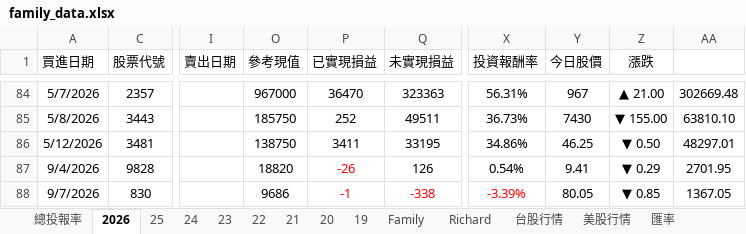
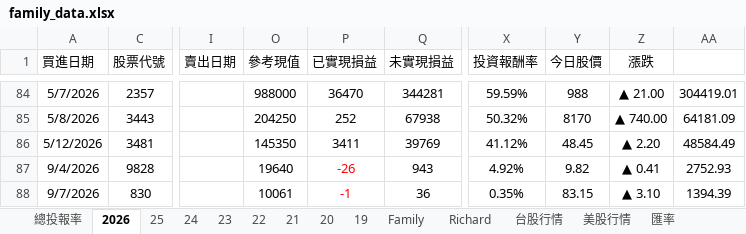
Before and after one commit to even182/richard-personal-hub, an Excel workbook: data/family_data.xlsx, sheet 2026, drawn as a sheet; only a part is shown, gaps mark what is left out; values as stored, in another font and other column widths than the file's, no borders; conditional formats not drawn; the diff covers the shown part only; the diff names each change by its address in the sheet, - before the commit and + after, or states it on an @@ line.

```diff
--- a/data/family_data.xlsx (sheet 2026)
+++ b/data/family_data.xlsx (sheet 2026)
-O84 (參考現值): 967000
+O84 (參考現值): 988000
-Q84 (未實現損益): 323363
+Q84 (未實現損益): 344281
-X84 (投資報酬率): 56.31%
+X84 (投資報酬率): 59.59%
-Y84 (今日股價): 967
+Y84 (今日股價): 988
-AA84: 302669.48
+AA84: 304419.01
-O85 (參考現值): 185750
+O85 (參考現值): 204250
-Q85 (未實現損益): 49511
+Q85 (未實現損益): 67938
-X85 (投資報酬率): 36.73%
+X85 (投資報酬率): 50.32%
-Y85 (今日股價): 7430
+Y85 (今日股價): 8170
-Z85 (漲跌): ▼ 155.00
+Z85 (漲跌): ▲ 740.00
-AA85: 63810.10
+AA85: 64181.09
-O86 (參考現值): 138750
+O86 (參考現值): 145350
-Q86 (未實現損益): 33195
+Q86 (未實現損益): 39769
-X86 (投資報酬率): 34.86%
+X86 (投資報酬率): 41.12%
-Y86 (今日股價): 46.25
+Y86 (今日股價): 48.45
-Z86 (漲跌): ▼ 0.50
+Z86 (漲跌): ▲ 2.20
-AA86: 48297.01
+AA86: 48584.49
-O87 (參考現值): 18820
+O87 (參考現值): 19640
-Q87 (未實現損益): 126
+Q87 (未實現損益): 943
-X87 (投資報酬率): 0.54%
+X87 (投資報酬率): 4.92%
-Y87 (今日股價): 9.41
+Y87 (今日股價): 9.82
-Z87 (漲跌): ▼ 0.29
+Z87 (漲跌): ▲ 0.41
-AA87: 2701.95
+AA87: 2752.93
-O88 (參考現值): 9686
+O88 (參考現值): 10061
-Q88 (未實現損益): -338
+Q88 (未實現損益): 36
-Q88 text colour: #FF0000
+Q88 text colour: black
-X88 (投資報酬率): -3.39%
+X88 (投資報酬率): 0.35%
-X88 text colour: #FF0000
+X88 text colour: black
-Y88 (今日股價): 80.05
+Y88 (今日股價): 83.15
-Z88 (漲跌): ▼ 0.85
+Z88 (漲跌): ▲ 3.10
-AA88: 1367.05
+AA88: 1394.39
```
Also changed, not shown: 2 added rows, 2 removed rows, 203 edited cells and cell formats elsewhere in this sheet, sheet 台股行情, sheet Family, sheet Richard, sheet 21, sheet 25, sheet 24, 5 more sheets, hidden cells, charts or pictures.
